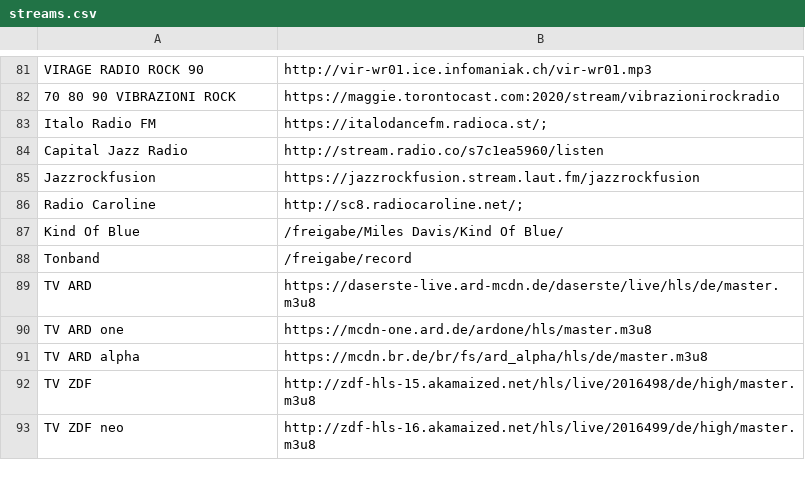
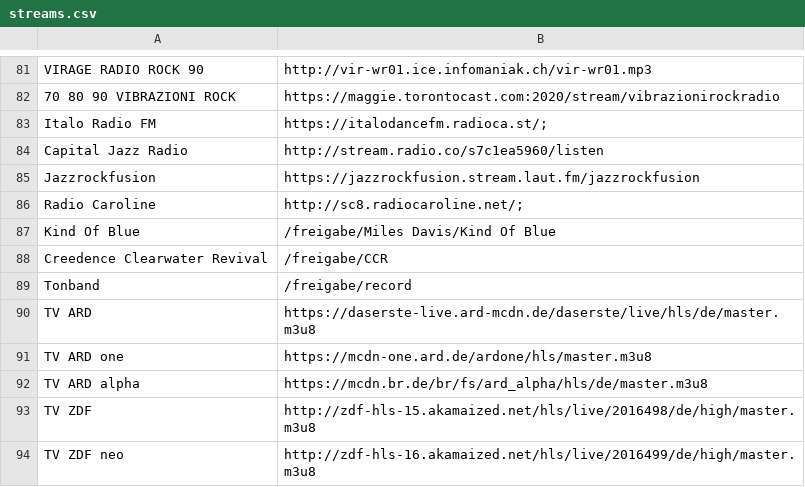
Before and after one commit to whermanns/raspberry-retroradio, a CSV file: streams.csv, drawn as a sheet; only a part is shown, gaps mark what is left out.

```diff
--- a/streams.csv
+++ b/streams.csv
@@ -86,3 +86,4 @@ Jazzrockfusion,https://jazzrockfusion.stream.laut.fm/jazzrockfusion
 Radio Caroline,http://sc8.radiocaroline.net/;
-Kind Of Blue,/freigabe/Miles Davis/Kind Of Blue/
+Kind Of Blue,/freigabe/Miles Davis/Kind Of Blue
+Creedence Clearwater Revival,/freigabe/CCR
 Tonband,/freigabe/record
```
Also changed, not shown: 39 other files.
